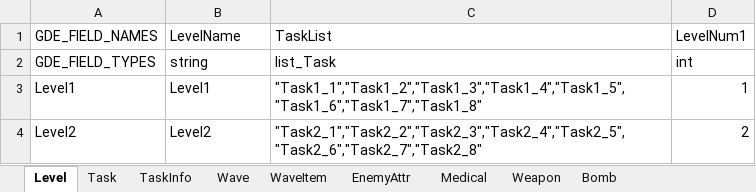
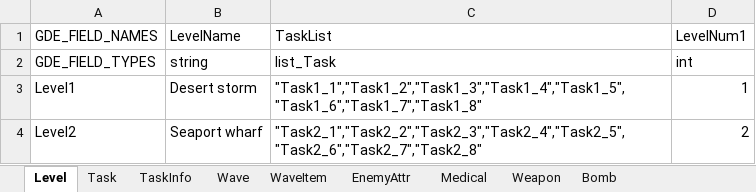
Before and after one commit to yantian001/3dshooter, an Excel workbook: Assets/UI/gamedata.xlsx, sheet Level, drawn as a sheet; values as stored, in another font and other column widths than the file's, no borders; the diff names each change by its address in the sheet, - before the commit and + after, or states it on an @@ line.

```diff
--- a/Assets/UI/gamedata.xlsx (sheet Level)
+++ b/Assets/UI/gamedata.xlsx (sheet Level)
-B3: Level1
+B3: Desert storm
-B4: Level2
+B4: Seaport wharf
```
Also changed, not shown: sheet Task, sheet Weapon, 1 other file.
